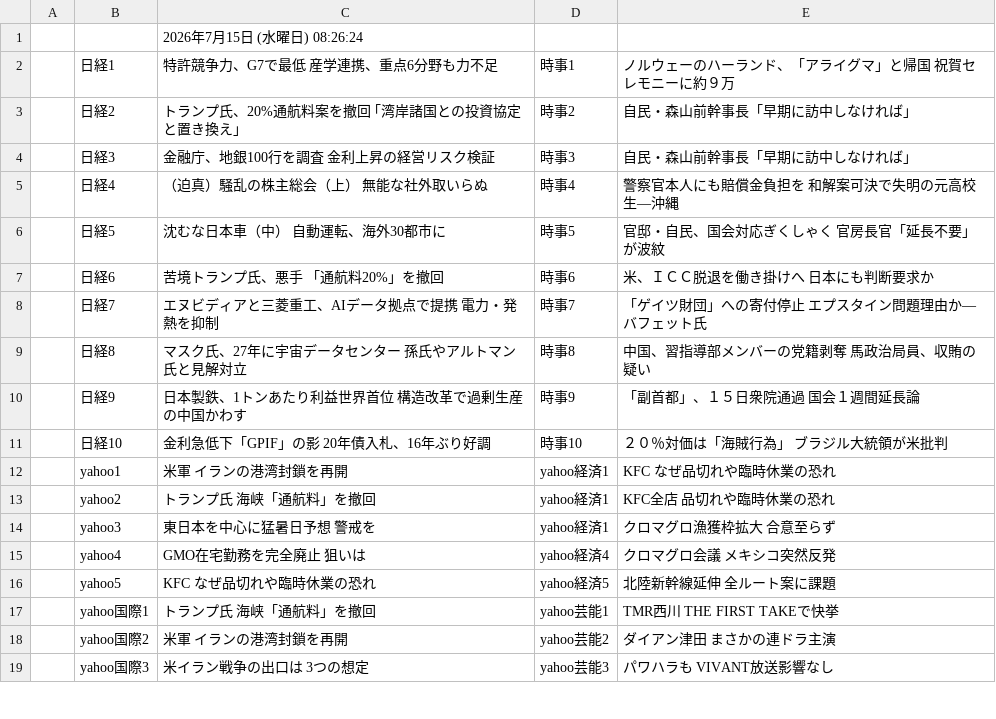
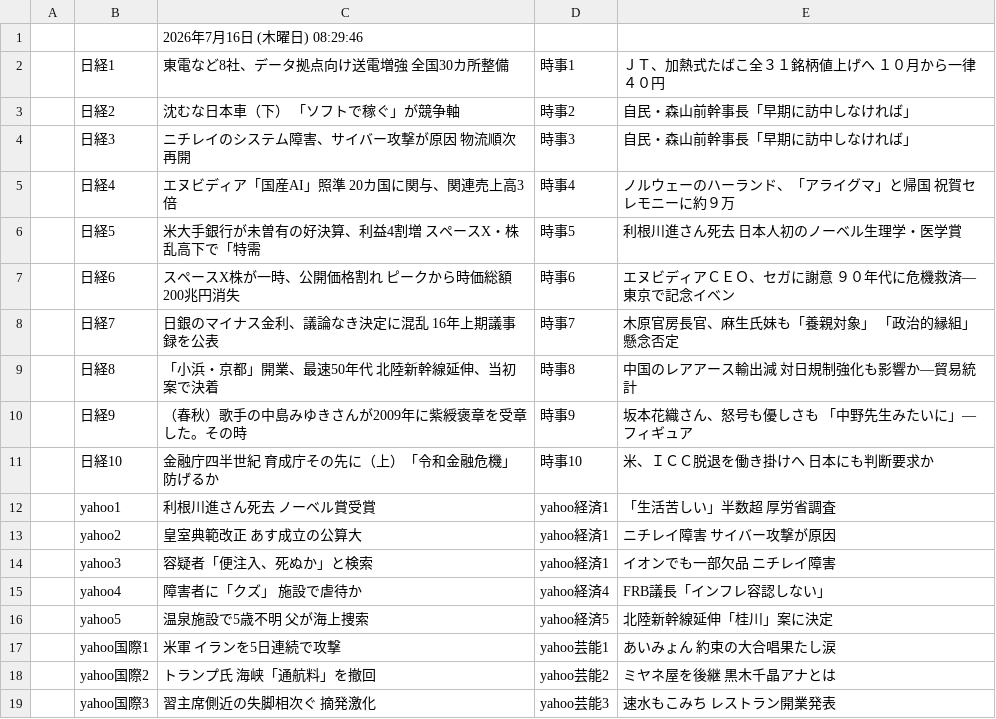
Before and after one commit to keroppa88/news, a CSV file: news_google.csv, drawn as a sheet; only a part is shown; the diff covers the shown part only.

```diff
--- a/news_google.csv
+++ b/news_google.csv
@@ -1,19 +1,19 @@
-,,2026年7月15日 (水曜日) 08:26:24,,
-,日経1,特許競争力、G7で最低 産学連携、重点6分野も力不足,時事1,ノルウェーのハーランド、「アライグマ」と帰国 祝賀セレモニーに約９万
-,日経2,トランプ氏、20%通航料案を撤回 ｢湾岸諸国との投資協定と置き換え｣,時事2,自民・森山前幹事長「早期に訪中しなければ」
-,日経3,金融庁、地銀100行を調査 金利上昇の経営リスク検証,時事3,自民・森山前幹事長「早期に訪中しなければ」
-,日経4,（迫真）騒乱の株主総会（上） 無能な社外取いらぬ,時事4,警察官本人にも賠償金負担を 和解案可決で失明の元高校生―沖縄
-,日経5,沈むな日本車（中） 自動運転、海外30都市に,時事5,官邸・自民、国会対応ぎくしゃく 官房長官「延長不要」が波紋
-,日経6,苦境トランプ氏、悪手 「通航料20%」を撤回,時事6,米、ＩＣＣ脱退を働き掛けへ 日本にも判断要求か
-,日経7,エヌビディアと三菱重工、AIデータ拠点で提携 電力・発熱を抑制,時事7,「ゲイツ財団」への寄付停止 エプスタイン問題理由か―バフェット氏
-,日経8,マスク氏、27年に宇宙データセンター 孫氏やアルトマン氏と見解対立,時事8,中国、習指導部メンバーの党籍剥奪 馬政治局員、収賄の疑い
-,日経9,日本製鉄、1トンあたり利益世界首位 構造改革で過剰生産の中国かわす,時事9,「副首都」、１５日衆院通過 国会１週間延長論
-,日経10,金利急低下「GPIF」の影 20年債入札、16年ぶり好調,時事10,２０％対価は「海賊行為」 ブラジル大統領が米批判
-,yahoo1,米軍 イランの港湾封鎖を再開,yahoo経済1,KFC なぜ品切れや臨時休業の恐れ
-,yahoo2,トランプ氏 海峡「通航料」を撤回,yahoo経済1,KFC全店 品切れや臨時休業の恐れ
-,yahoo3,東日本を中心に猛暑日予想 警戒を,yahoo経済1,クロマグロ漁獲枠拡大 合意至らず
-,yahoo4,GMO在宅勤務を完全廃止 狙いは,yahoo経済4,クロマグロ会議 メキシコ突然反発
-,yahoo5,KFC なぜ品切れや臨時休業の恐れ,yahoo経済5,北陸新幹線延伸 全ルート案に課題
-,yahoo国際1,トランプ氏 海峡「通航料」を撤回,yahoo芸能1,TMR西川 THE FIRST TAKEで快挙
-,yahoo国際2,米軍 イランの港湾封鎖を再開,yahoo芸能2,ダイアン津田 まさかの連ドラ主演
-,yahoo国際3,米イラン戦争の出口は 3つの想定,yahoo芸能3,パワハラも VIVANT放送影響なし
+,,2026年7月16日 (木曜日) 08:29:46,,
+,日経1,東電など8社、データ拠点向け送電増強 全国30カ所整備,時事1,ＪＴ、加熱式たばこ全３１銘柄値上げへ １０月から一律４０円
+,日経2,沈むな日本車（下） 「ソフトで稼ぐ」が競争軸,時事2,自民・森山前幹事長「早期に訪中しなければ」
+,日経3,ニチレイのシステム障害、サイバー攻撃が原因 物流順次再開,時事3,自民・森山前幹事長「早期に訪中しなければ」
+,日経4,エヌビディア「国産AI」照準 20カ国に関与、関連売上高3倍,時事4,ノルウェーのハーランド、「アライグマ」と帰国 祝賀セレモニーに約９万
+,日経5,米大手銀行が未曽有の好決算、利益4割増 スペースX・株乱高下で「特需,時事5,利根川進さん死去 日本人初のノーベル生理学・医学賞
+,日経6,スペースX株が一時、公開価格割れ ピークから時価総額200兆円消失,時事6,エヌビディアＣＥＯ、セガに謝意 ９０年代に危機救済―東京で記念イベン
+,日経7,日銀のマイナス金利、議論なき決定に混乱 16年上期議事録を公表,時事7,木原官房長官、麻生氏妹も「養親対象」 「政治的縁組」懸念否定
+,日経8,「小浜・京都」開業、最速50年代 北陸新幹線延伸、当初案で決着,時事8,中国のレアアース輸出減 対日規制強化も影響か―貿易統計
+,日経9,（春秋）歌手の中島みゆきさんが2009年に紫綬褒章を受章した。その時,時事9,坂本花織さん、怒号も優しさも 「中野先生みたいに」―フィギュア
+,日経10,金融庁四半世紀 育成庁その先に（上）「令和金融危機」防げるか,時事10,米、ＩＣＣ脱退を働き掛けへ 日本にも判断要求か
+,yahoo1,利根川進さん死去 ノーベル賞受賞,yahoo経済1,「生活苦しい」半数超 厚労省調査
+,yahoo2,皇室典範改正 あす成立の公算大,yahoo経済1,ニチレイ障害 サイバー攻撃が原因
+,yahoo3,容疑者「便注入、死ぬか」と検索,yahoo経済1,イオンでも一部欠品 ニチレイ障害
+,yahoo4,障害者に「クズ」 施設で虐待か,yahoo経済4,FRB議長「インフレ容認しない」
+,yahoo5,温泉施設で5歳不明 父が海上捜索,yahoo経済5,北陸新幹線延伸「桂川」案に決定
+,yahoo国際1,米軍 イランを5日連続で攻撃,yahoo芸能1,あいみょん 約束の大合唱果たし涙
+,yahoo国際2,トランプ氏 海峡「通航料」を撤回,yahoo芸能2,ミヤネ屋を後継 黒木千晶アナとは
+,yahoo国際3,習主席側近の失脚相次ぐ 摘発激化,yahoo芸能3,速水もこみち レストラン開業発表
```
Also changed, not shown: 6 added rows, 6 removed rows and 8 edited cells elsewhere in this file, news.csv, news_ai.csv, 12 other files.
